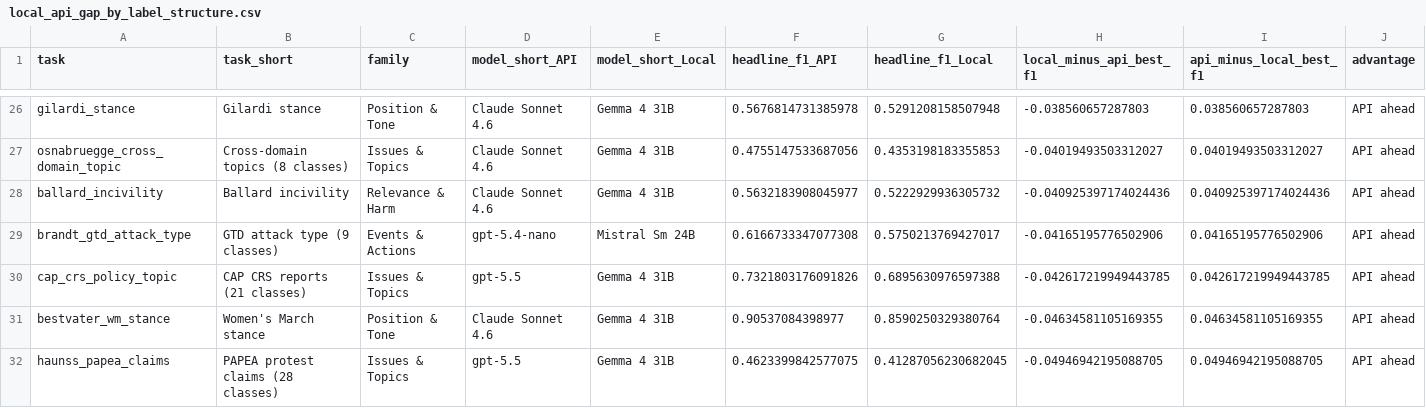
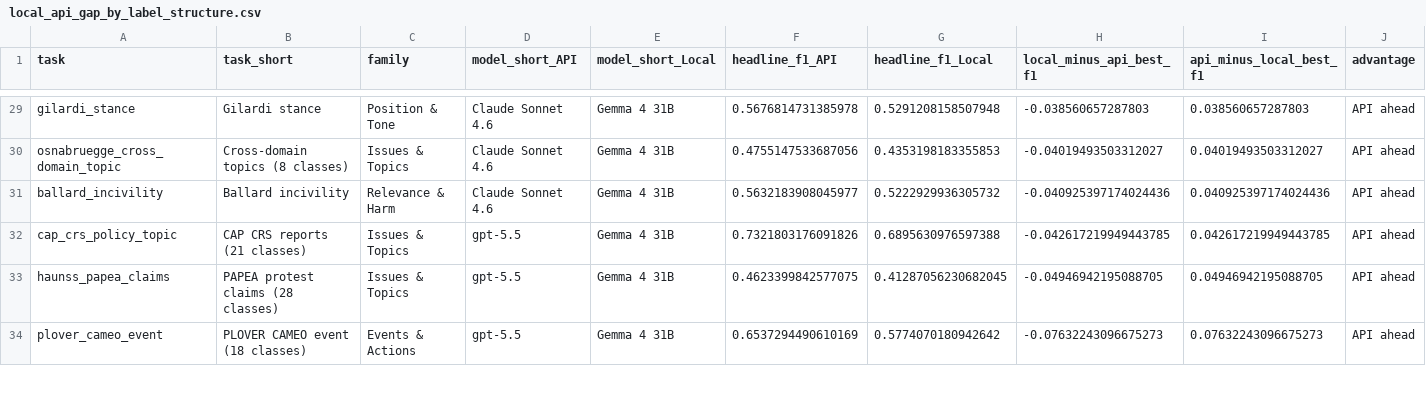
Before and after one commit to hhilbig/polsci-open-bench, a CSV file: output/local_api_gap_by_label_structure.csv, drawn as a sheet; only a part is shown, gaps mark what is left out; the shorter side is filled out with more unchanged rows; removed rows and columns are numbered as before the commit, all else as after; rows hold the shown columns only; the diff covers the shown part only; the diff names each change by its address in the sheet, - before the commit and + after, or states it on an @@ line.

```diff
--- a/output/local_api_gap_by_label_structure.csv
+++ b/output/local_api_gap_by_label_structure.csv
-row 29: brandt_gtd_attack_type | GTD attack type (9 classes) | Events & Actions | gpt-5.4-nano | Mistral Sm 24B | 0.6166733347077308 | 0.5750213769427017 | -0.04165195776502906 | 0.04165195776502906 | API ahead
-row 31: bestvater_wm_stance | Women's March stance | Position & Tone | Claude Sonnet 4.6 | Gemma 4 31B | 0.90537084398977 | 0.8590250329380764 | -0.04634581105169355 | 0.04634581105169355 | API ahead
```
Also changed, not shown: 4 added rows, 2 removed rows and 4 edited cells elsewhere in this file, output/best_local_api_task_gap.csv, output/coverage_matrix.csv, 25 other files.
